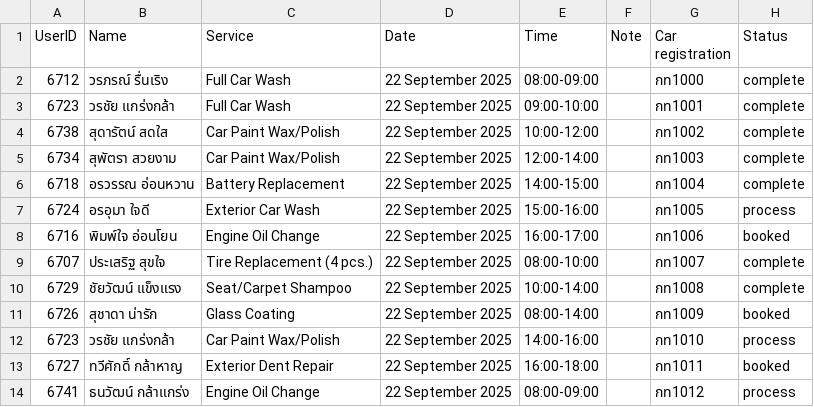
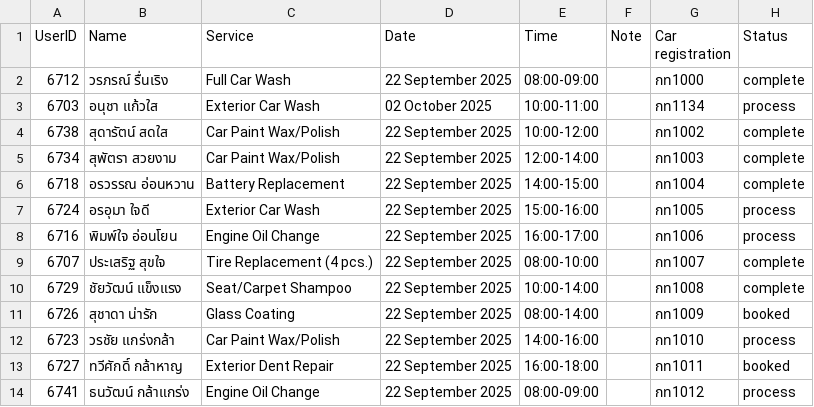
Before and after one commit to NannapatXXI/CarConnectProject, a CSV file: src/main/data/history_user.csv, drawn as a sheet; only a part is shown.

```diff
--- a/src/main/data/history_user.csv
+++ b/src/main/data/history_user.csv
@@ -2,3 +2,3 @@ UserID,Name,Service,Date,Time,Note,Car registration,Status
 6712,วรภรณ์ รื่นเริง,Full Car Wash,22 September 2025,08:00-09:00,,กท1000,complete
-6723,วรชัย แกร่งกล้า,Full Car Wash,22 September 2025,09:00-10:00,,กท1001,complete
+6703,อนุชา แก้วใส,Exterior Car Wash,02 October 2025,10:00-11:00,,กท1134,process
 6738,สุดารัตน์ สดใส,Car Paint Wax/Polish,22 September 2025,10:00-12:00,,กท1002,complete
@@ -7,3 +7,3 @@ UserID,Name,Service,Date,Time,Note,Car registration,Status
 6724,อรอุมา ใจดี,Exterior Car Wash,22 September 2025,15:00-16:00,,กท1005,process
-6716,พิมพ์ใจ อ่อนโยน,Engine Oil Change,22 September 2025,16:00-17:00,,กท1006,booked
+6716,พิมพ์ใจ อ่อนโยน,Engine Oil Change,22 September 2025,16:00-17:00,,กท1006,process
 6707,ประเสริฐ สุขใจ,Tire Replacement (4 pcs.),22 September 2025,08:00-10:00,,กท1007,complete
```
Also changed, not shown: src/main/data/user.csv, 7 other files.
